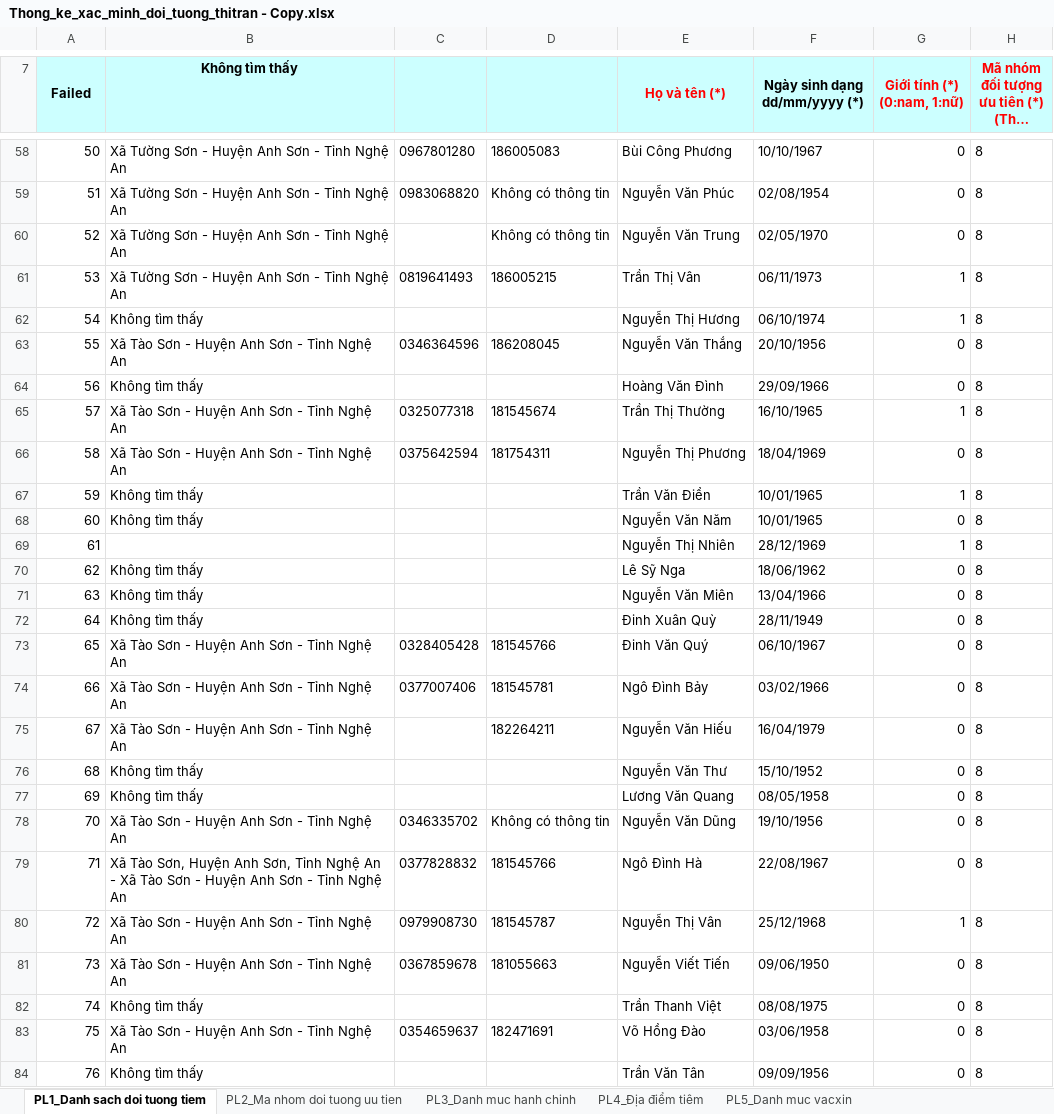
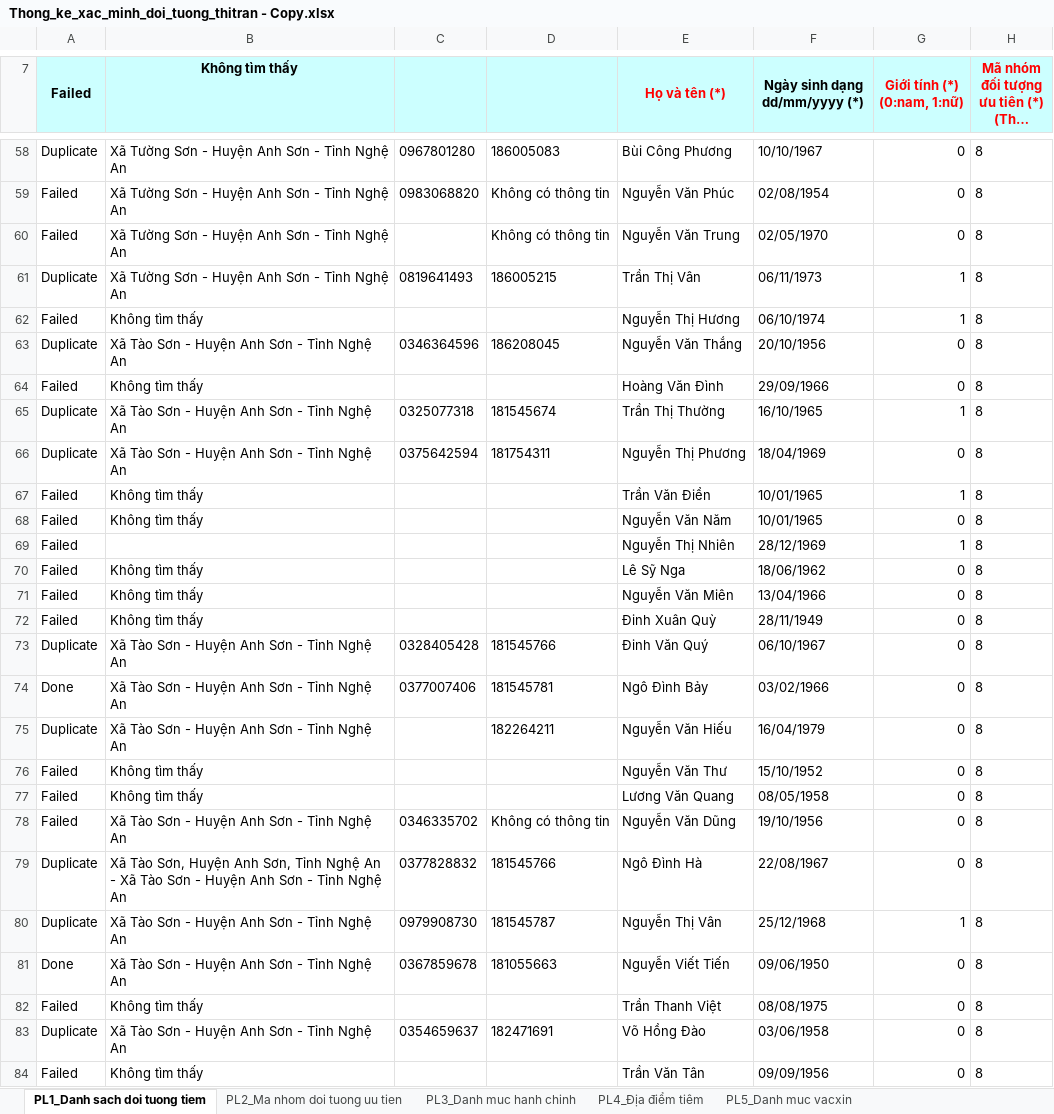
Before and after one commit to 1nguyenhuuhieu/lam-sach-du-lieu-tiem-chung, an Excel workbook: Thong_ke_xac_minh_doi_tuong_thitran - Copy.xlsx, sheet PL1_Danh sach doi tuong tiem, drawn as a sheet; only a part is shown, gaps mark what is left out; long unchanged cells end in …; values as stored, in another font and other column widths than the file's, no borders; the diff covers the shown part only; the diff names each change by its address in the sheet, - before the commit and + after, or states it on an @@ line.

```diff
--- a/Thong_ke_xac_minh_doi_tuong_thitran - Copy.xlsx (sheet PL1_Danh sach doi tuong tiem)
+++ b/Thong_ke_xac_minh_doi_tuong_thitran - Copy.xlsx (sheet PL1_Danh sach doi tuong tiem)
-A58 (Failed): 50
+A58 (Failed): Duplicate
-A59 (Failed): 51
+A59 (Failed): Failed
-A60 (Failed): 52
+A60 (Failed): Failed
-A61 (Failed): 53
+A61 (Failed): Duplicate
-A62 (Failed): 54
+A62 (Failed): Failed
-A63 (Failed): 55
+A63 (Failed): Duplicate
-A64 (Failed): 56
+A64 (Failed): Failed
-A65 (Failed): 57
+A65 (Failed): Duplicate
-A66 (Failed): 58
+A66 (Failed): Duplicate
-A67 (Failed): 59
+A67 (Failed): Failed
-A68 (Failed): 60
+A68 (Failed): Failed
-A69 (Failed): 61
+A69 (Failed): Failed
-A70 (Failed): 62
+A70 (Failed): Failed
-A71 (Failed): 63
+A71 (Failed): Failed
-A72 (Failed): 64
+A72 (Failed): Failed
-A73 (Failed): 65
+A73 (Failed): Duplicate
-A74 (Failed): 66
+A74 (Failed): Done
-A75 (Failed): 67
+A75 (Failed): Duplicate
-A76 (Failed): 68
+A76 (Failed): Failed
-A77 (Failed): 69
+A77 (Failed): Failed
-A78 (Failed): 70
+A78 (Failed): Failed
-A79 (Failed): 71
+A79 (Failed): Duplicate
-A80 (Failed): 72
+A80 (Failed): Duplicate
-A81 (Failed): 73
+A81 (Failed): Done
-A82 (Failed): 74
+A82 (Failed): Failed
-A83 (Failed): 75
+A83 (Failed): Duplicate
-A84 (Failed): 76
+A84 (Failed): Failed
```
Also changed, not shown: 1244 edited cells elsewhere in this sheet, Thong_ke_xac_minh_doi_tuong_camson - Copy.xlsx, Thong_ke_xac_minh_doi_tuong_phucson - Copy.xlsx, 4 other files.
